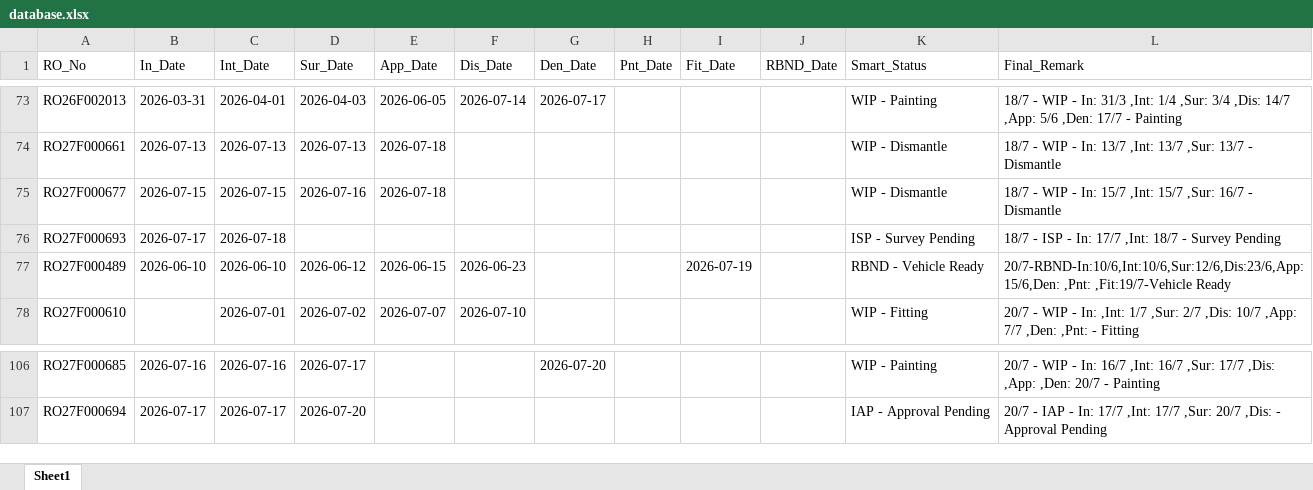
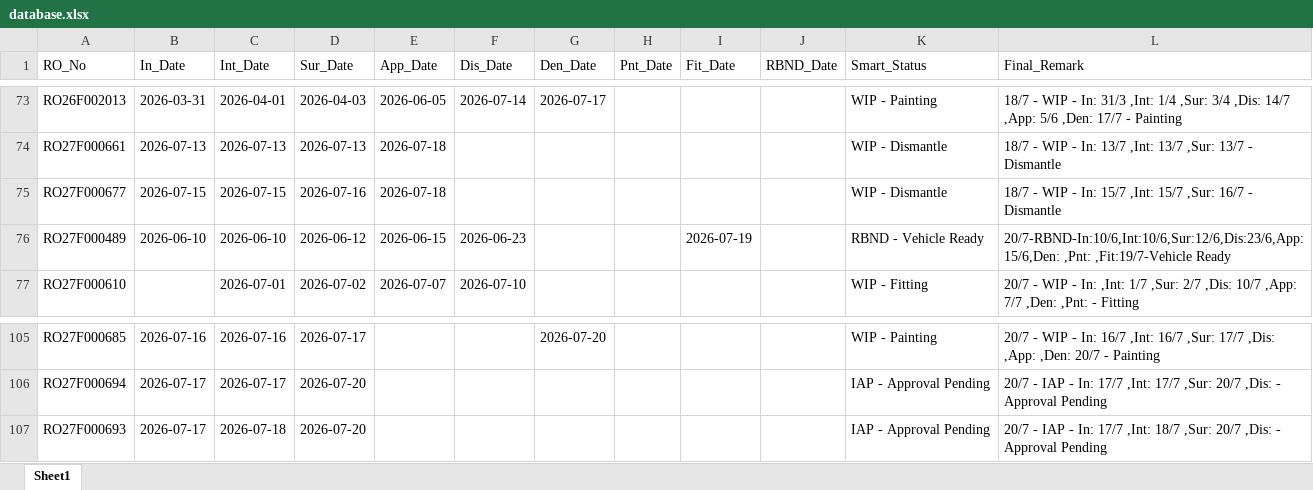
Before and after one commit to mowais05/Remark_update, an Excel workbook: database.xlsx, sheet Sheet1, drawn as a sheet; only a part is shown, gaps mark what is left out; values as stored, in another font and other column widths than the file's, no borders; removed rows and columns are numbered as before the commit, all else as after; the diff names each change by its address in the sheet, - before the commit and + after, or states it on an @@ line.

Commit message:
Update Database

```diff
--- a/database.xlsx (sheet Sheet1)
+++ b/database.xlsx (sheet Sheet1)
-row 76: RO27F000693 | 2026-07-17 | 2026-07-18 |  |  |  |  |  |  |  | ISP - Survey Pending | 18/7 - ISP - In: 17/7 ,Int: 18/7 - Survey Pending
+row 107: RO27F000693 | 2026-07-17 | 2026-07-18 | 2026-07-20 |  |  |  |  |  |  | IAP - Approval Pending | 20/7 - IAP - In: 17/7 ,Int: 18/7 ,Sur: 20/7 ,Dis: - Approval Pending
```
